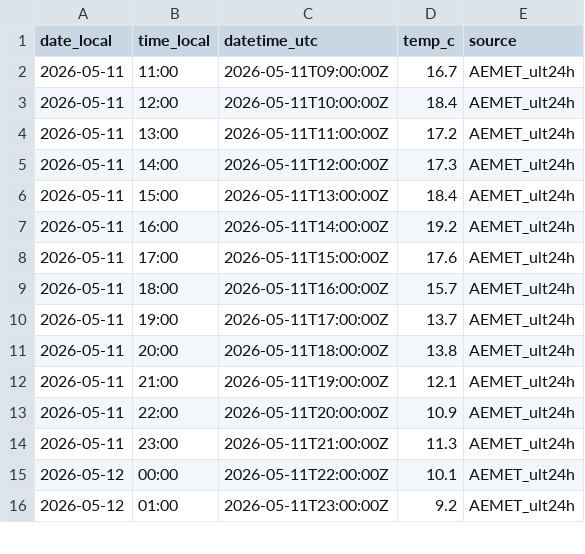
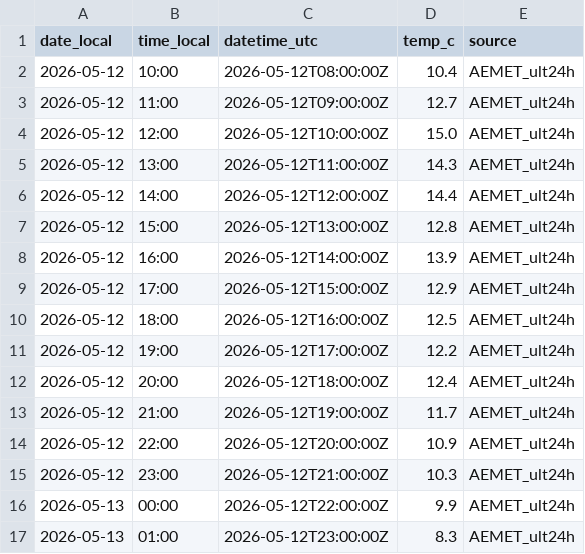
Before and after one commit to artcymap-ctrl/CALEFACCION, a CSV file: docs/data/9091R_temp_hourly.csv, drawn as a sheet; only a part is shown; the diff covers the shown part only.

```diff
--- a/docs/data/9091R_temp_hourly.csv
+++ b/docs/data/9091R_temp_hourly.csv
@@ -1,16 +1,17 @@
 date_local,time_local,datetime_utc,temp_c,source
-2026-05-11,11:00,2026-05-11T09:00:00Z,16.7,AEMET_ult24h
-2026-05-11,12:00,2026-05-11T10:00:00Z,18.4,AEMET_ult24h
-2026-05-11,13:00,2026-05-11T11:00:00Z,17.2,AEMET_ult24h
-2026-05-11,14:00,2026-05-11T12:00:00Z,17.3,AEMET_ult24h
-2026-05-11,15:00,2026-05-11T13:00:00Z,18.4,AEMET_ult24h
-2026-05-11,16:00,2026-05-11T14:00:00Z,19.2,AEMET_ult24h
-2026-05-11,17:00,2026-05-11T15:00:00Z,17.6,AEMET_ult24h
-2026-05-11,18:00,2026-05-11T16:00:00Z,15.7,AEMET_ult24h
-2026-05-11,19:00,2026-05-11T17:00:00Z,13.7,AEMET_ult24h
-2026-05-11,20:00,2026-05-11T18:00:00Z,13.8,AEMET_ult24h
-2026-05-11,21:00,2026-05-11T19:00:00Z,12.1,AEMET_ult24h
-2026-05-11,22:00,2026-05-11T20:00:00Z,10.9,AEMET_ult24h
-2026-05-11,23:00,2026-05-11T21:00:00Z,11.3,AEMET_ult24h
-2026-05-12,00:00,2026-05-11T22:00:00Z,10.1,AEMET_ult24h
-2026-05-12,01:00,2026-05-11T23:00:00Z,9.2,AEMET_ult24h
+2026-05-12,10:00,2026-05-12T08:00:00Z,10.4,AEMET_ult24h
+2026-05-12,11:00,2026-05-12T09:00:00Z,12.7,AEMET_ult24h
+2026-05-12,12:00,2026-05-12T10:00:00Z,15.0,AEMET_ult24h
+2026-05-12,13:00,2026-05-12T11:00:00Z,14.3,AEMET_ult24h
+2026-05-12,14:00,2026-05-12T12:00:00Z,14.4,AEMET_ult24h
+2026-05-12,15:00,2026-05-12T13:00:00Z,12.8,AEMET_ult24h
+2026-05-12,16:00,2026-05-12T14:00:00Z,13.9,AEMET_ult24h
+2026-05-12,17:00,2026-05-12T15:00:00Z,12.9,AEMET_ult24h
+2026-05-12,18:00,2026-05-12T16:00:00Z,12.5,AEMET_ult24h
+2026-05-12,19:00,2026-05-12T17:00:00Z,12.2,AEMET_ult24h
+2026-05-12,20:00,2026-05-12T18:00:00Z,12.4,AEMET_ult24h
+2026-05-12,21:00,2026-05-12T19:00:00Z,11.7,AEMET_ult24h
+2026-05-12,22:00,2026-05-12T20:00:00Z,10.9,AEMET_ult24h
+2026-05-12,23:00,2026-05-12T21:00:00Z,10.3,AEMET_ult24h
+2026-05-13,00:00,2026-05-12T22:00:00Z,9.9,AEMET_ult24h
+2026-05-13,01:00,2026-05-12T23:00:00Z,8.3,AEMET_ult24h
```
Also changed, not shown: 24 edited cells elsewhere in this file, docs/data/9091R_temp_history.csv.
